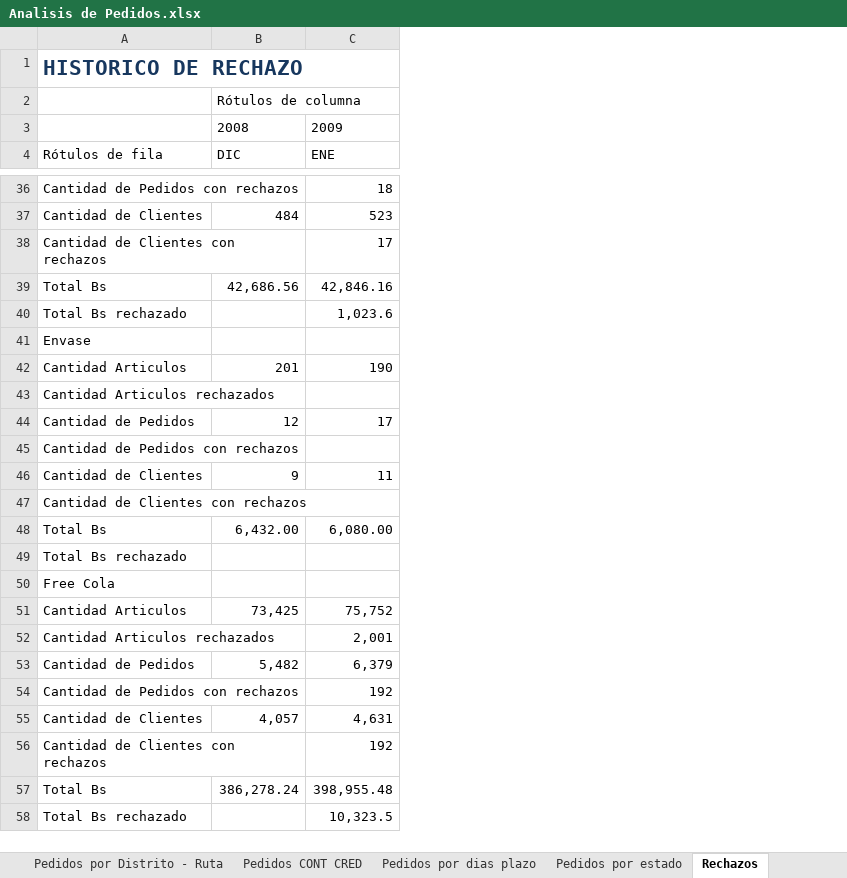
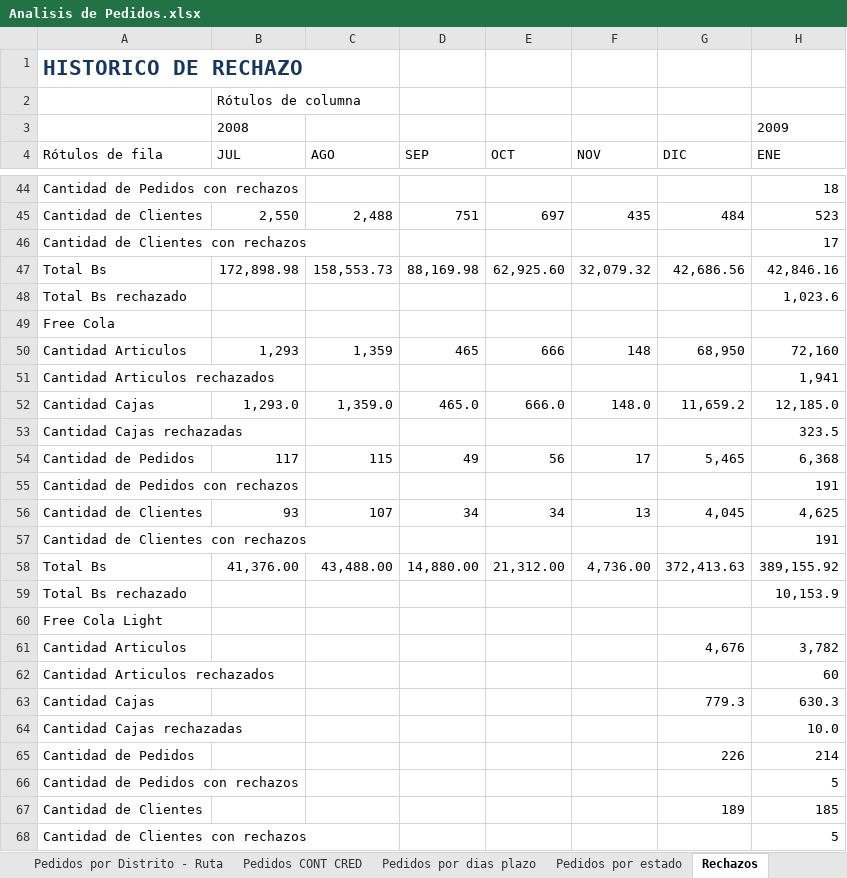
Before and after one commit to ervin45/mendodw, an Excel workbook: excel/Analisis de Pedidos.xlsx, sheet Rechazos, drawn as a sheet; only a part is shown, gaps mark what is left out; values as stored, in another font and other column widths than the file's, no borders; removed rows and columns are numbered as before the commit, all else as after; the diff covers the shown part only; the diff names each change by its address in the sheet, - before the commit and + after, or states it on an @@ line.

Commit message:
adicionados cantidad de cajas y layouts

```diff
--- a/excel/Analisis de Pedidos.xlsx (sheet Rechazos)
+++ b/excel/Analisis de Pedidos.xlsx (sheet Rechazos)
+column B (JUL), rows 2-3: Rótulos de columna | 2008; rows 45-50: 2,550 |  | 172,898.98 |  |  | 1,293; rows 54-58: 117 |  | 93 |  | 41,376.00
+column C (AGO), rows 45-50: 2,488 |  | 158,553.73 |  |  | 1,359; rows 54-58: 115 |  | 107 |  | 43,488.00
+column D (SEP), rows 45-50: 751 |  | 88,169.98 |  |  | 465; rows 54-58: 49 |  | 34 |  | 14,880.00
+column E (OCT), rows 45-50: 697 |  | 62,925.60 |  |  | 666; rows 54-58: 56 |  | 34 |  | 21,312.00
+column F (NOV), rows 45-50: 435 |  | 32,079.32 |  |  | 148; rows 54-58: 17 |  | 13 |  | 4,736.00
-G2 (DIC): Rótulos de columna
+G2 (DIC): (empty)
-G3 (DIC): 2008
+G3 (DIC): (empty)
-row 41: Envase
-row 42: Cantidad Articulos | 201 | 190
-row 43: Cantidad Articulos rechazados
-row 44: Cantidad de Pedidos | 12 | 17
-row 45: Cantidad de Pedidos con rechazos
-row 46: Cantidad de Clientes | 9 | 11
-row 47: Cantidad de Clientes con rechazos
-row 48: Total Bs | 6,432.00 | 6,080.00
-row 49: Total Bs rechazado
-G50 (DIC): 73,425
+G50 (DIC): 68,950
-H50 (ENE): 75,752
+H50 (ENE): 72,160
-H51 (ENE): 2,001
+H51 (ENE): 1,941
+row 52: Cantidad Cajas | 1,293.0 | 1,359.0 | 465.0 | 666.0 | 148.0 | 11,659.2 | 12,185.0
+row 53: Cantidad Cajas rechazadas |  |  |  |  |  |  | 323.5
-G54 (DIC): 5,482
+G54 (DIC): 5,465
-H54 (ENE): 6,379
+H54 (ENE): 6,368
-H55 (ENE): 192
+H55 (ENE): 191
-G56 (DIC): 4,057
+G56 (DIC): 4,045
-H56 (ENE): 4,631
+H56 (ENE): 4,625
-H57 (ENE): 192
+H57 (ENE): 191
-G58 (DIC): 386,278.24
+G58 (DIC): 372,413.63
-H58 (ENE): 398,955.48
+H58 (ENE): 389,155.92
-H59 (ENE): 10,323.5
+H59 (ENE): 10,153.9
+row 60: Free Cola Light
+row 61: Cantidad Articulos |  |  |  |  |  | 4,676 | 3,782
+row 62: Cantidad Articulos rechazados |  |  |  |  |  |  | 60
+row 63: Cantidad Cajas |  |  |  |  |  | 779.3 | 630.3
+row 64: Cantidad Cajas rechazadas |  |  |  |  |  |  | 10.0
+row 65: Cantidad de Pedidos |  |  |  |  |  | 226 | 214
+row 66: Cantidad de Pedidos con rechazos |  |  |  |  |  |  | 5
+row 67: Cantidad de Clientes |  |  |  |  |  | 189 | 185
+row 68: Cantidad de Clientes con rechazos |  |  |  |  |  |  | 5
```
Also changed, not shown: 12 added rows elsewhere in this sheet, sheet Historico de Pedidos por mes, sheet Pedidos por estado, 2 other files.
